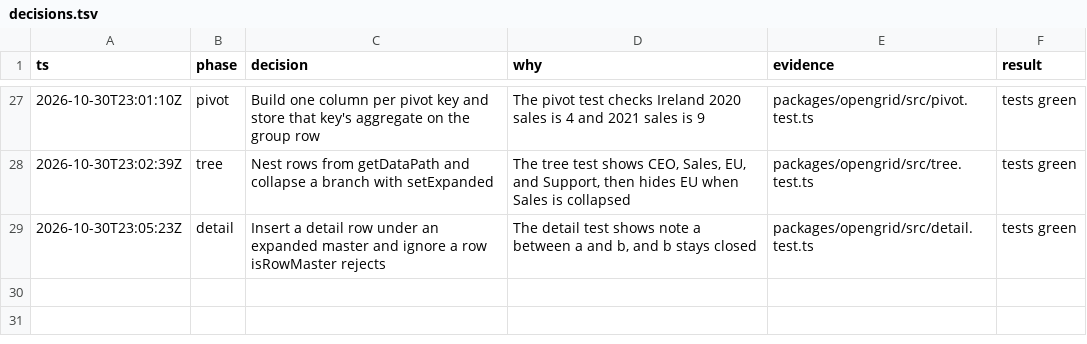
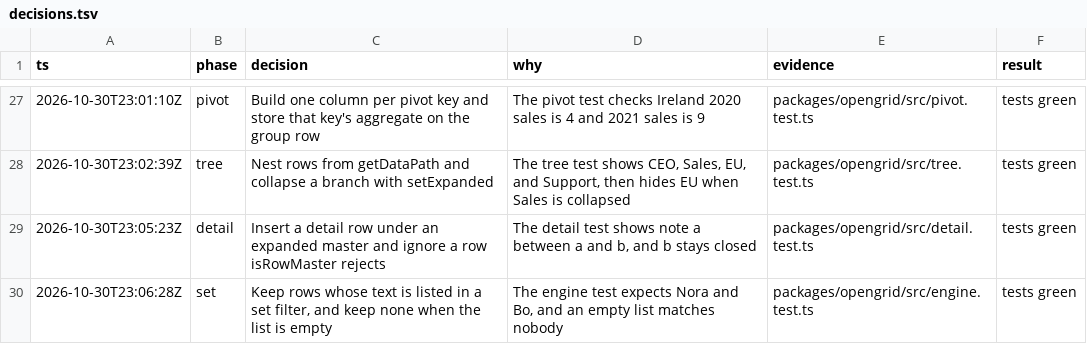
Before and after one commit to matwming/opengrid, a TSV file: decisions.tsv, drawn as a sheet; only a part is shown, gaps mark what is left out.

```diff
--- a/decisions.tsv
+++ b/decisions.tsv
@@ -29 +29,2 @@ ts	phase	decision	why	evidence	result
 2026-10-30T23:05:23Z	detail	Insert a detail row under an expanded master and ignore a row isRowMaster rejects	The detail test shows note a between a and b, and b stays closed	packages/opengrid/src/detail.test.ts	tests green
+2026-10-30T23:06:28Z	set	Keep rows whose text is listed in a set filter, and keep none when the list is empty	The engine test expects Nora and Bo, and an empty list matches nobody	packages/opengrid/src/engine.test.ts	tests green
```
Also changed, not shown: 6 other files.
